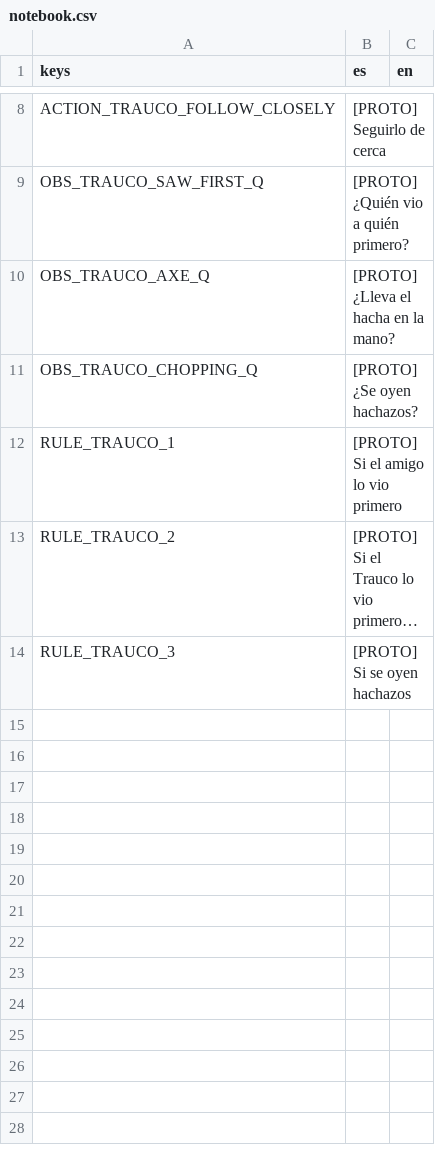
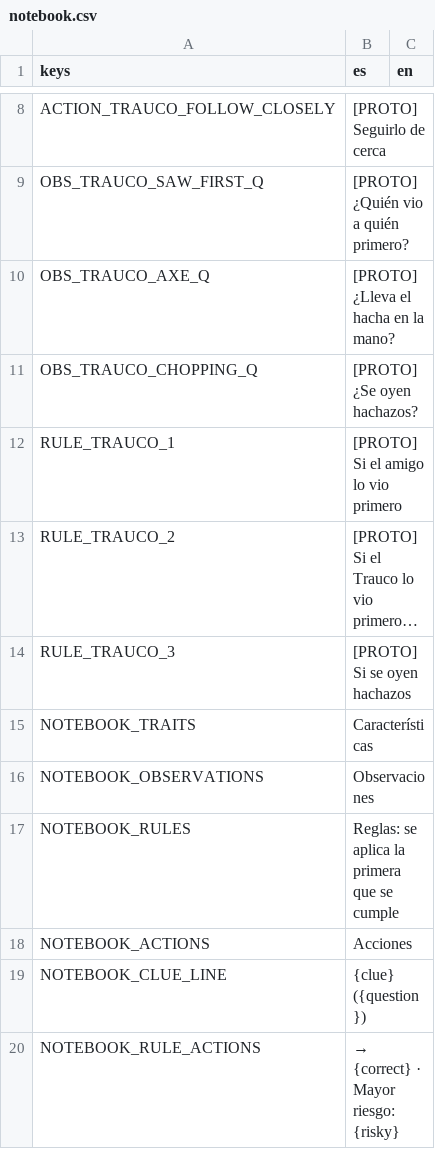
Before and after one commit to benjasaldias/SpookDial, a CSV file: data/text/notebook.csv, drawn as a sheet; only a part is shown, gaps mark what is left out; long unchanged cells end in …; the diff names each change by its address in the sheet, - before the commit and + after, or states it on an @@ line.

```diff
--- a/data/text/notebook.csv
+++ b/data/text/notebook.csv
+row 15: NOTEBOOK_TRAITS | Características
+row 16: NOTEBOOK_OBSERVATIONS | Observaciones
+row 17: NOTEBOOK_RULES | Reglas: se aplica la primera que se cumple
+row 18: NOTEBOOK_ACTIONS | Acciones
+row 19: NOTEBOOK_CLUE_LINE | {clue} ({question})
+row 20: NOTEBOOK_RULE_ACTIONS | → {correct} · Mayor riesgo: {risky}
```
Also changed, not shown: 4 other files.
